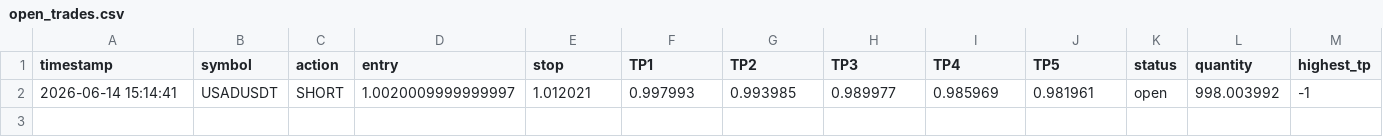
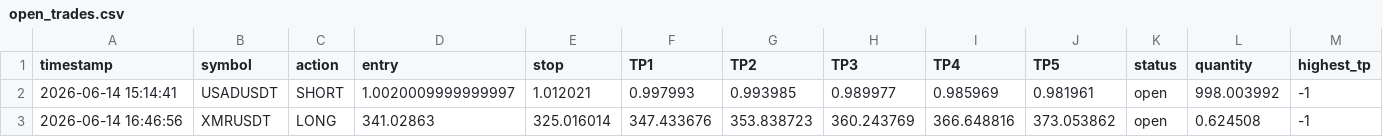
Before and after one commit to mrakbar8175-blip/Crypto-signal-bot, a CSV file: open_trades.csv, drawn as a sheet.

```diff
--- a/open_trades.csv
+++ b/open_trades.csv
@@ -2 +2,2 @@ timestamp,symbol,action,entry,stop,TP1,TP2,TP3,TP4,TP5,status,quantity,highest_t
 2026-06-14 15:14:41,USADUSDT,SHORT,1.0020009999999997,1.012021,0.997993,0.993985,0.989977,0.985969,0.981961,open,998.003992,-1
+2026-06-14 16:46:56,XMRUSDT,LONG,341.02863,325.016014,347.433676,353.838723,360.243769,366.648816,373.053862,open,0.624508,-1
```
Also changed, not shown: 2 other files.
